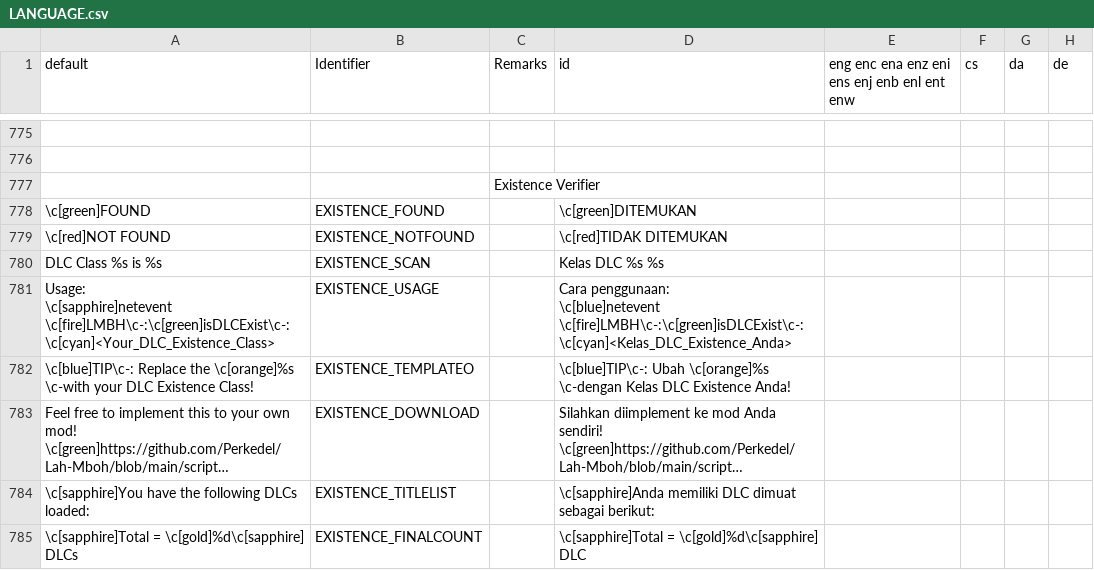
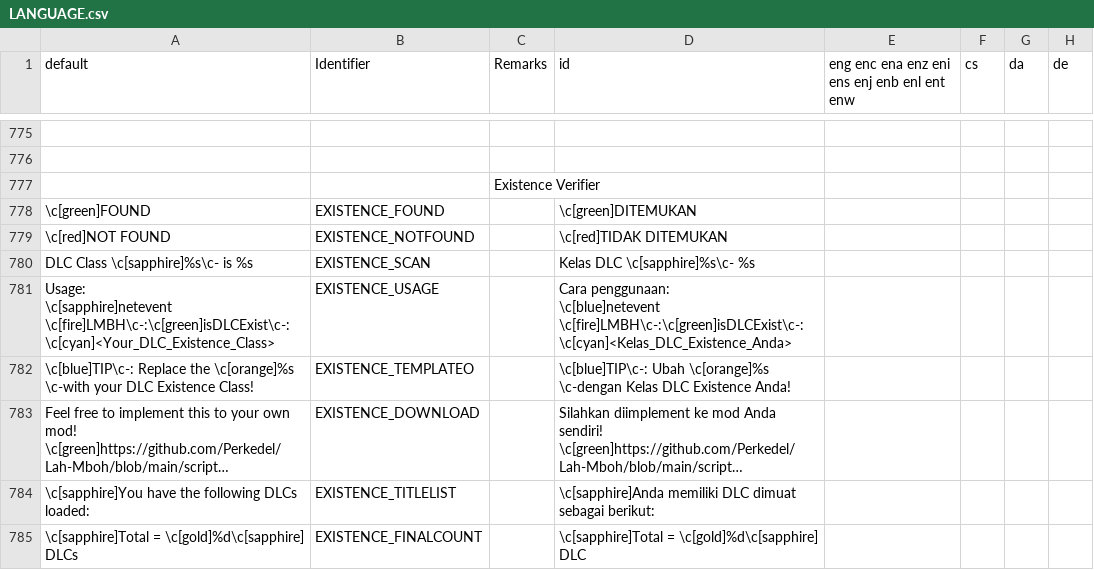
Before and after one commit to Perkedel/Lah-Mboh, a CSV file: LANGUAGE.csv, drawn as a sheet; only a part is shown, gaps mark what is left out; long unchanged cells end in …; the diff names each change by its address in the sheet, - before the commit and + after, or states it on an @@ line.

```diff
--- a/LANGUAGE.csv
+++ b/LANGUAGE.csv
-A780 (default): DLC Class %s is %s
+A780 (default): DLC Class \c[sapphire]%s\c- is %s
-D780 (id): Kelas DLC %s %s
+D780 (id): Kelas DLC \c[sapphire]%s\c- %s
```
Also changed, not shown: 9 other files.
